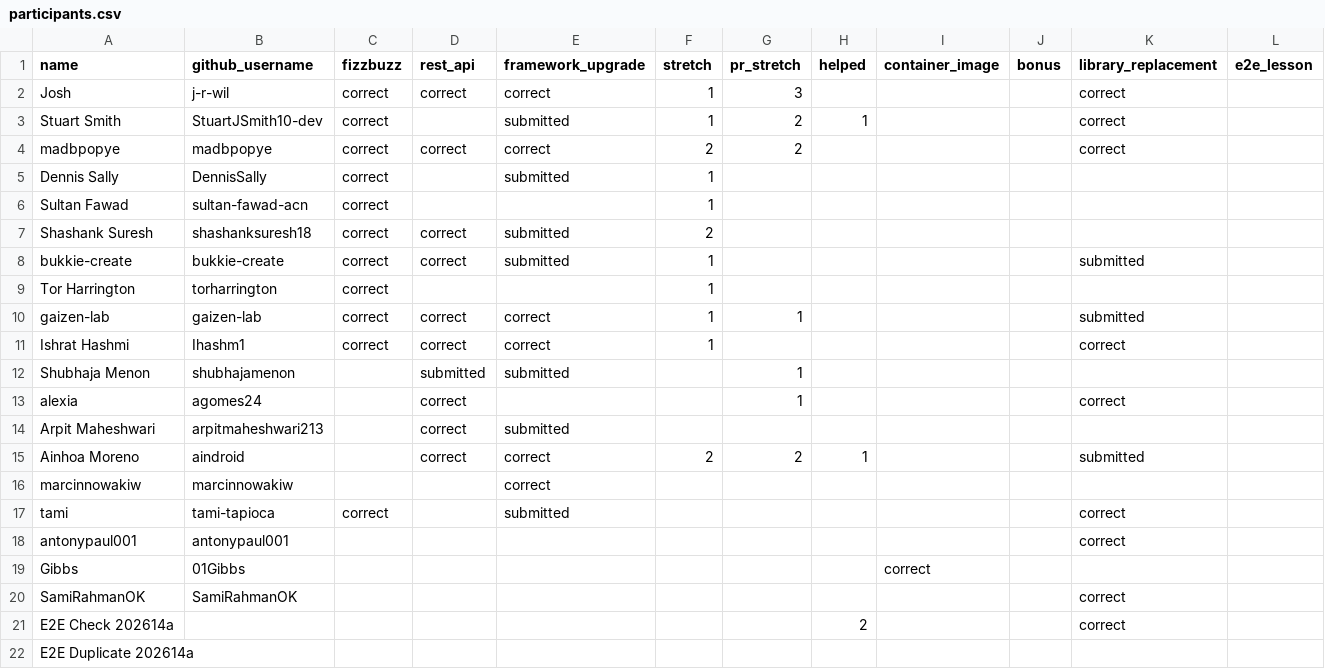
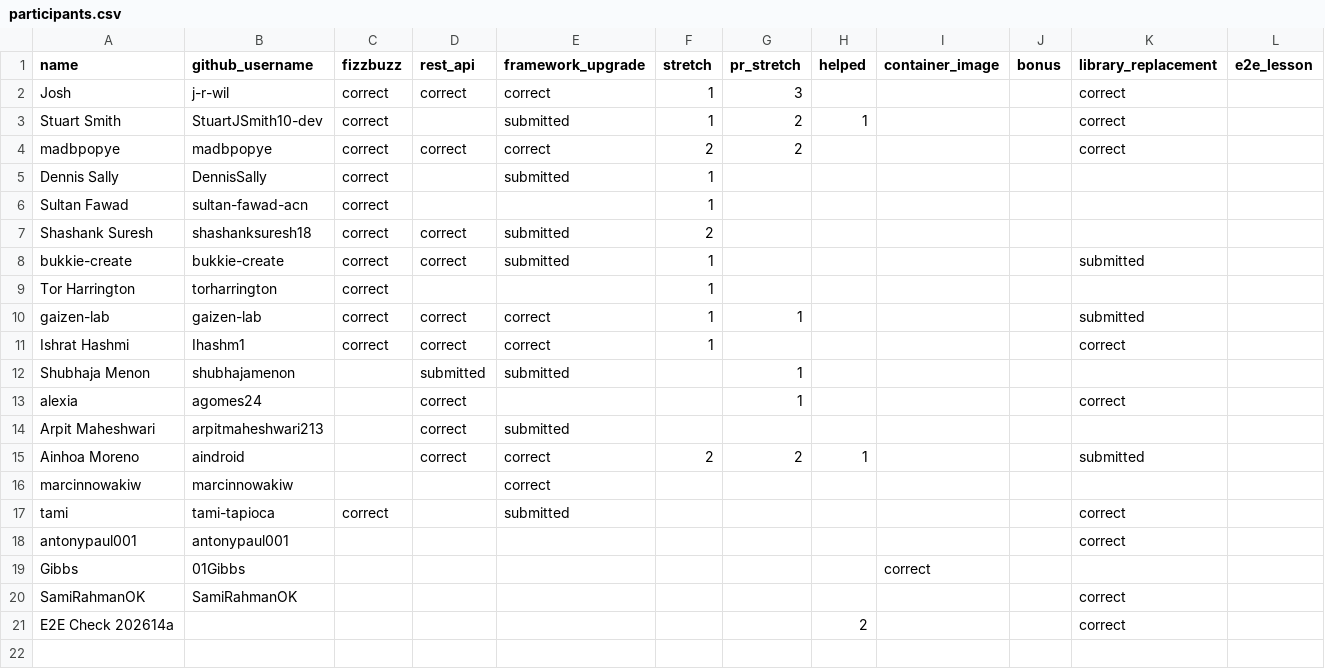
Before and after one commit to 01Gibbs/leaderboard-sandbox, a CSV file: participants.csv, drawn as a sheet; the diff names each change by its address in the sheet, - before the commit and + after, or states it on an @@ line.

```diff
--- a/participants.csv
+++ b/participants.csv
-row 22: E2E Duplicate 202614a
```
Also changed, not shown: 1 other file.
